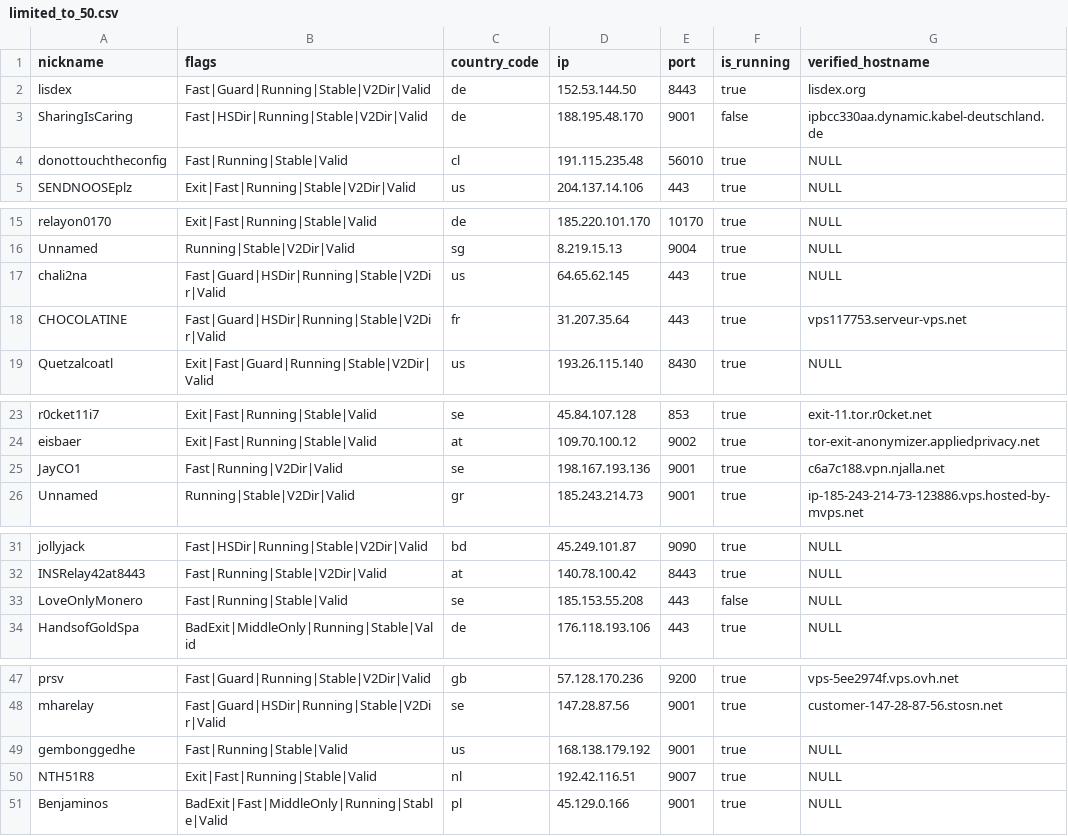
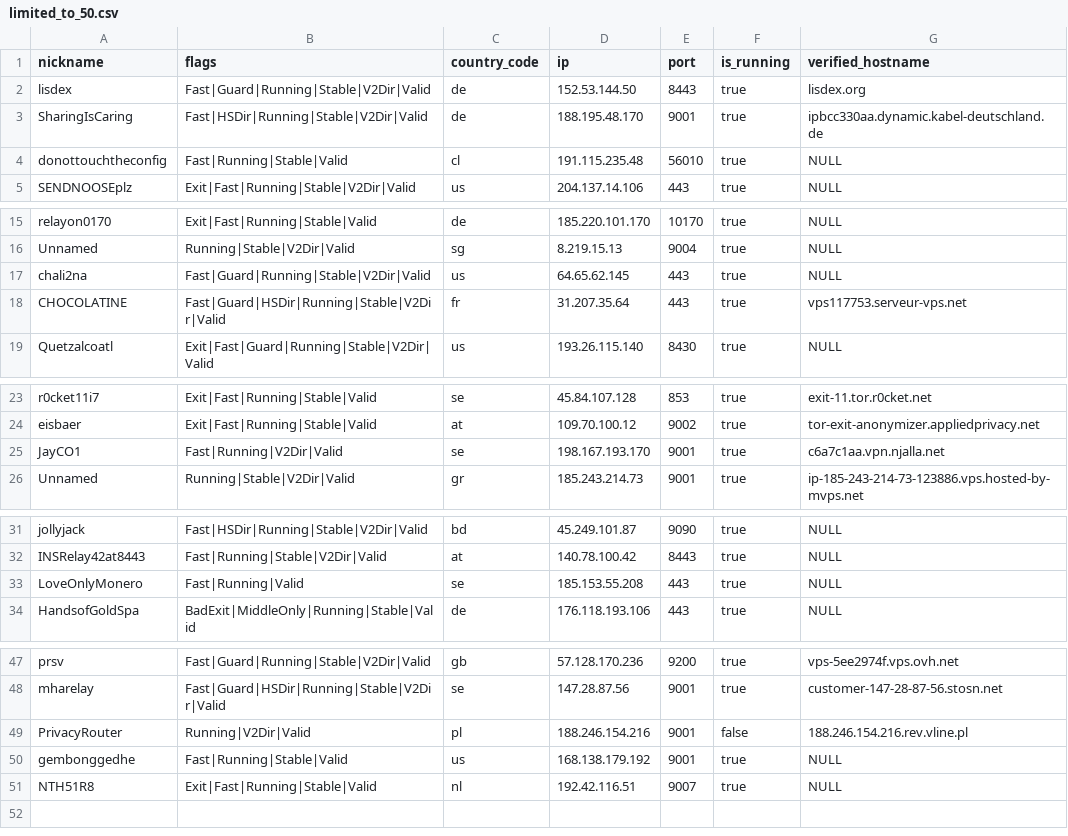
Before and after one commit to cgiamp/123-test-abort, a CSV file: limited_to_50.csv, drawn as a sheet; only a part is shown, gaps mark what is left out.

```diff
--- a/limited_to_50.csv
+++ b/limited_to_50.csv
@@ -2,3 +2,3 @@
 "lisdex","Fast|Guard|Running|Stable|V2Dir|Valid","de","152.53.144.50","8443",true,"lisdex.org"
-"SharingIsCaring","Fast|HSDir|Running|Stable|V2Dir|Valid","de","188.195.48.170","9001",false,"ipbcc330aa.dynamic.kabel-deutschland.de"
+"SharingIsCaring","Fast|HSDir|Running|Stable|V2Dir|Valid","de","188.195.48.170","9001",true,"ipbcc330aa.dynamic.kabel-deutschland.de"
 "donottouchtheconfig","Fast|Running|Stable|Valid","cl","191.115.235.48","56010",true,"NULL"
@@ -16,3 +16,3 @@
 "Unnamed","Running|Stable|V2Dir|Valid","sg","8.219.15.13","9004",true,"NULL"
-"chali2na","Fast|Guard|HSDir|Running|Stable|V2Dir|Valid","us","64.65.62.145","443",true,"NULL"
+"chali2na","Fast|Guard|Running|Stable|V2Dir|Valid","us","64.65.62.145","443",true,"NULL"
 "CHOCOLATINE","Fast|Guard|HSDir|Running|Stable|V2Dir|Valid","fr","31.207.35.64","443",true,"vps117753.serveur-vps.net"
@@ -24,3 +24,3 @@
 "eisbaer","Exit|Fast|Running|Stable|Valid","at","109.70.100.12","9002",true,"tor-exit-anonymizer.appliedprivacy.net"
-"JayCO1","Fast|Running|V2Dir|Valid","se","198.167.193.136","9001",true,"c6a7c188.vpn.njalla.net"
+"JayCO1","Fast|Running|V2Dir|Valid","se","198.167.193.170","9001",true,"c6a7c1aa.vpn.njalla.net"
 "Unnamed","Running|Stable|V2Dir|Valid","gr","185.243.214.73","9001",true,"ip-185-243-214-73-123886.vps.hosted-by-mvps.net"
@@ -32,3 +32,3 @@
 "INSRelay42at8443","Fast|Running|Stable|V2Dir|Valid","at","140.78.100.42","8443",true,"NULL"
-"LoveOnlyMonero","Fast|Running|Stable|Valid","se","185.153.55.208","443",false,"NULL"
+"LoveOnlyMonero","Fast|Running|Valid","se","185.153.55.208","443",true,"NULL"
 "HandsofGoldSpa","BadExit|MiddleOnly|Running|Stable|Valid","de","176.118.193.106","443",true,"NULL"
@@ -48,4 +48,4 @@
 "mharelay","Fast|Guard|HSDir|Running|Stable|V2Dir|Valid","se","147.28.87.56","9001",true,"customer-147-28-87-56.stosn.net"
+"PrivacyRouter","Running|V2Dir|Valid","pl","188.246.154.216","9001",false,"188.246.154.216.rev.vline.pl"
 "gembonggedhe","Fast|Running|Stable|Valid","us","168.138.179.192","9001",true,"NULL"
 "NTH51R8","Exit|Fast|Running|Stable|Valid","nl","192.42.116.51","9007",true,"NULL"
-"Benjaminos","BadExit|Fast|MiddleOnly|Running|Stable|Valid","pl","45.129.0.166","9001",true,"NULL"
```
Also changed, not shown: 2 other files.
